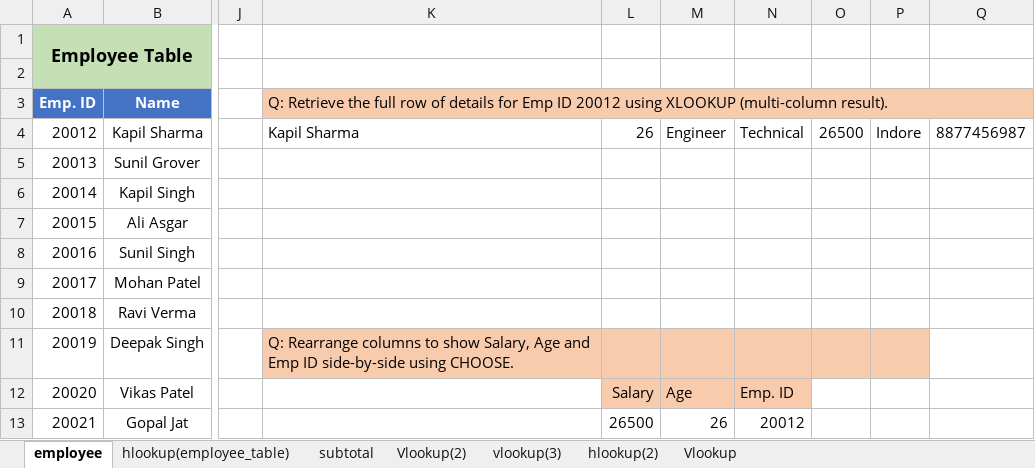
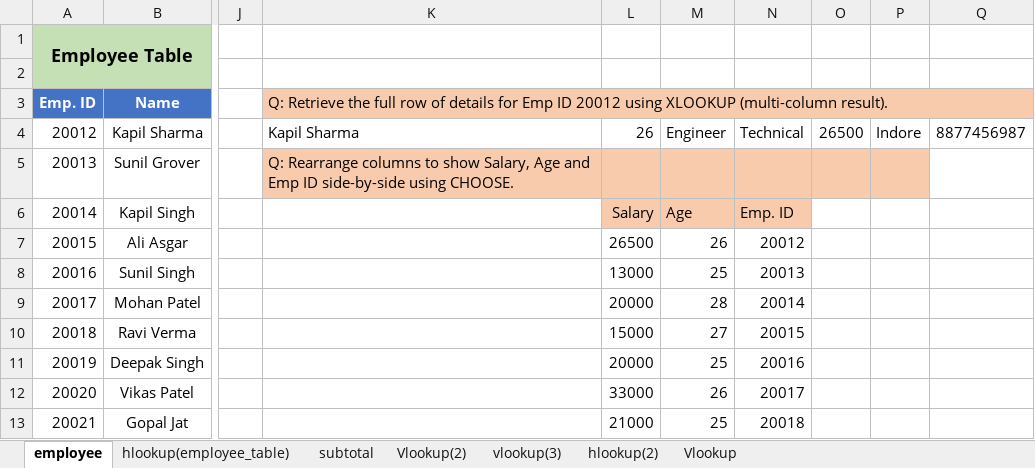
Before and after one commit to hellovishwas/Excel_portfolio, an Excel workbook: Data_analysis_using_excel/Employee_Table.xlsx, sheet employee, drawn as a sheet; only a part is shown, gaps mark what is left out; values as stored, in another font and other column widths than the file's, no borders; the diff covers the shown part only; the diff names each change by its address in the sheet, - before the commit and + after, or states it on an @@ line.

Commit message:
Update Concepts and Employee_Table Excel files with new data

```diff
--- a/Data_analysis_using_excel/Employee_Table.xlsx (sheet employee)
+++ b/Data_analysis_using_excel/Employee_Table.xlsx (sheet employee)
-K5: (empty)
+K5: Q: Rearrange columns to show Salary, Age and Emp ID side-by-side using CHOOSE.
-K5:P5 fill: none
+K5:P5 fill: #F8CBAD
-L6: (empty)
+L6: Salary
-L6:N6 fill: none
+L6:N6 fill: #F8CBAD
-M6: (empty)
+M6: Age
-N6: (empty)
+N6: Emp. ID
-L7: (empty)
+L7: 26500
-M7: (empty)
+M7: 26
-N7: (empty)
+N7: 20012
-L8: (empty)
+L8: 13000
-M8: (empty)
+M8: 25
-N8: (empty)
+N8: 20013
-L9: (empty)
+L9: 20000
-M9: (empty)
+M9: 28
-N9: (empty)
+N9: 20014
-L10: (empty)
+L10: 15000
-M10: (empty)
+M10: 27
-N10: (empty)
+N10: 20015
-K11: Q: Rearrange columns to show Salary, Age and Emp ID side-by-side using CHOOSE.
+K11: (empty)
-K11:P11 fill: #F8CBAD
+K11:P11 fill: none
-L11: (empty)
+L11: 20000
-M11: (empty)
+M11: 25
-N11: (empty)
+N11: 20016
-L12: Salary
+L12: 33000
-L12:N12 fill: #F8CBAD
+L12:N12 fill: none
-M12: Age
+M12: 26
-N12: Emp. ID
+N12: 20017
-L13: 26500
+L13: 21000
-M13: 26
+M13: 25
-N13: 20012
+N13: 20018
```
Also changed, not shown: 29 added rows, 34 removed rows, 11 edited cells, cell formats and merged cells elsewhere in this sheet, Concepts/Concepts.xlsx.
